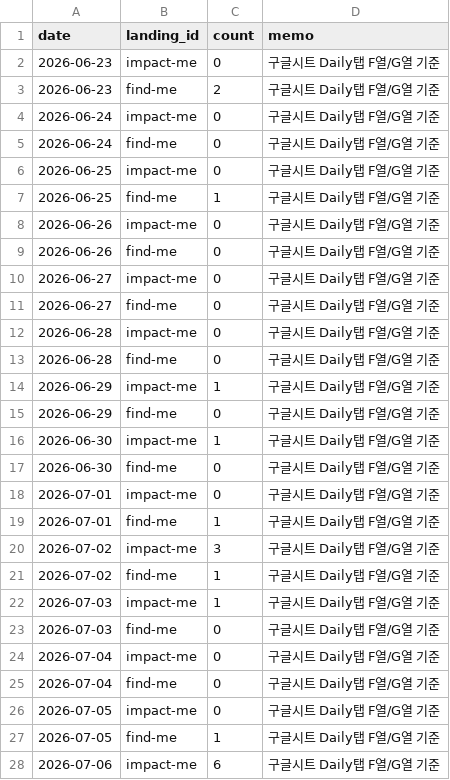
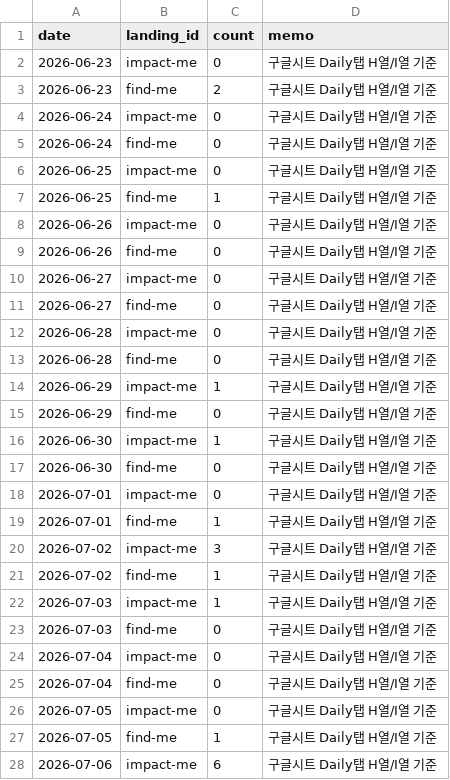
Before and after one commit to fgih304-netizen/fgih304-netizen.github.io, a CSV file: booking_completed.csv, drawn as a sheet; only a part is shown; the diff covers the shown part only.

```diff
--- a/booking_completed.csv
+++ b/booking_completed.csv
@@ -1,28 +1,28 @@
 date,landing_id,count,memo
-2026-06-23,impact-me,0,구글시트 Daily탭 F열/G열 기준
-2026-06-23,find-me,2,구글시트 Daily탭 F열/G열 기준
-2026-06-24,impact-me,0,구글시트 Daily탭 F열/G열 기준
-2026-06-24,find-me,0,구글시트 Daily탭 F열/G열 기준
-2026-06-25,impact-me,0,구글시트 Daily탭 F열/G열 기준
-2026-06-25,find-me,1,구글시트 Daily탭 F열/G열 기준
-2026-06-26,impact-me,0,구글시트 Daily탭 F열/G열 기준
-2026-06-26,find-me,0,구글시트 Daily탭 F열/G열 기준
-2026-06-27,impact-me,0,구글시트 Daily탭 F열/G열 기준
-2026-06-27,find-me,0,구글시트 Daily탭 F열/G열 기준
-2026-06-28,impact-me,0,구글시트 Daily탭 F열/G열 기준
-2026-06-28,find-me,0,구글시트 Daily탭 F열/G열 기준
-2026-06-29,impact-me,1,구글시트 Daily탭 F열/G열 기준
-2026-06-29,find-me,0,구글시트 Daily탭 F열/G열 기준
-2026-06-30,impact-me,1,구글시트 Daily탭 F열/G열 기준
-2026-06-30,find-me,0,구글시트 Daily탭 F열/G열 기준
-2026-07-01,impact-me,0,구글시트 Daily탭 F열/G열 기준
-2026-07-01,find-me,1,구글시트 Daily탭 F열/G열 기준
-2026-07-02,impact-me,3,구글시트 Daily탭 F열/G열 기준
-2026-07-02,find-me,1,구글시트 Daily탭 F열/G열 기준
-2026-07-03,impact-me,1,구글시트 Daily탭 F열/G열 기준
-2026-07-03,find-me,0,구글시트 Daily탭 F열/G열 기준
-2026-07-04,impact-me,0,구글시트 Daily탭 F열/G열 기준
-2026-07-04,find-me,0,구글시트 Daily탭 F열/G열 기준
-2026-07-05,impact-me,0,구글시트 Daily탭 F열/G열 기준
-2026-07-05,find-me,1,구글시트 Daily탭 F열/G열 기준
-2026-07-06,impact-me,6,구글시트 Daily탭 F열/G열 기준
+2026-06-23,impact-me,0,구글시트 Daily탭 H열/I열 기준
+2026-06-23,find-me,2,구글시트 Daily탭 H열/I열 기준
+2026-06-24,impact-me,0,구글시트 Daily탭 H열/I열 기준
+2026-06-24,find-me,0,구글시트 Daily탭 H열/I열 기준
+2026-06-25,impact-me,0,구글시트 Daily탭 H열/I열 기준
+2026-06-25,find-me,1,구글시트 Daily탭 H열/I열 기준
+2026-06-26,impact-me,0,구글시트 Daily탭 H열/I열 기준
+2026-06-26,find-me,0,구글시트 Daily탭 H열/I열 기준
+2026-06-27,impact-me,0,구글시트 Daily탭 H열/I열 기준
+2026-06-27,find-me,0,구글시트 Daily탭 H열/I열 기준
+2026-06-28,impact-me,0,구글시트 Daily탭 H열/I열 기준
+2026-06-28,find-me,0,구글시트 Daily탭 H열/I열 기준
+2026-06-29,impact-me,1,구글시트 Daily탭 H열/I열 기준
+2026-06-29,find-me,0,구글시트 Daily탭 H열/I열 기준
+2026-06-30,impact-me,1,구글시트 Daily탭 H열/I열 기준
+2026-06-30,find-me,0,구글시트 Daily탭 H열/I열 기준
+2026-07-01,impact-me,0,구글시트 Daily탭 H열/I열 기준
+2026-07-01,find-me,1,구글시트 Daily탭 H열/I열 기준
+2026-07-02,impact-me,3,구글시트 Daily탭 H열/I열 기준
+2026-07-02,find-me,1,구글시트 Daily탭 H열/I열 기준
+2026-07-03,impact-me,1,구글시트 Daily탭 H열/I열 기준
+2026-07-03,find-me,0,구글시트 Daily탭 H열/I열 기준
+2026-07-04,impact-me,0,구글시트 Daily탭 H열/I열 기준
+2026-07-04,find-me,0,구글시트 Daily탭 H열/I열 기준
+2026-07-05,impact-me,0,구글시트 Daily탭 H열/I열 기준
+2026-07-05,find-me,1,구글시트 Daily탭 H열/I열 기준
+2026-07-06,impact-me,6,구글시트 Daily탭 H열/I열 기준
```
Also changed, not shown: 2 added rows and 5 edited cells elsewhere in this file, revenue.csv, typeform_submits.csv, 2 other files.
